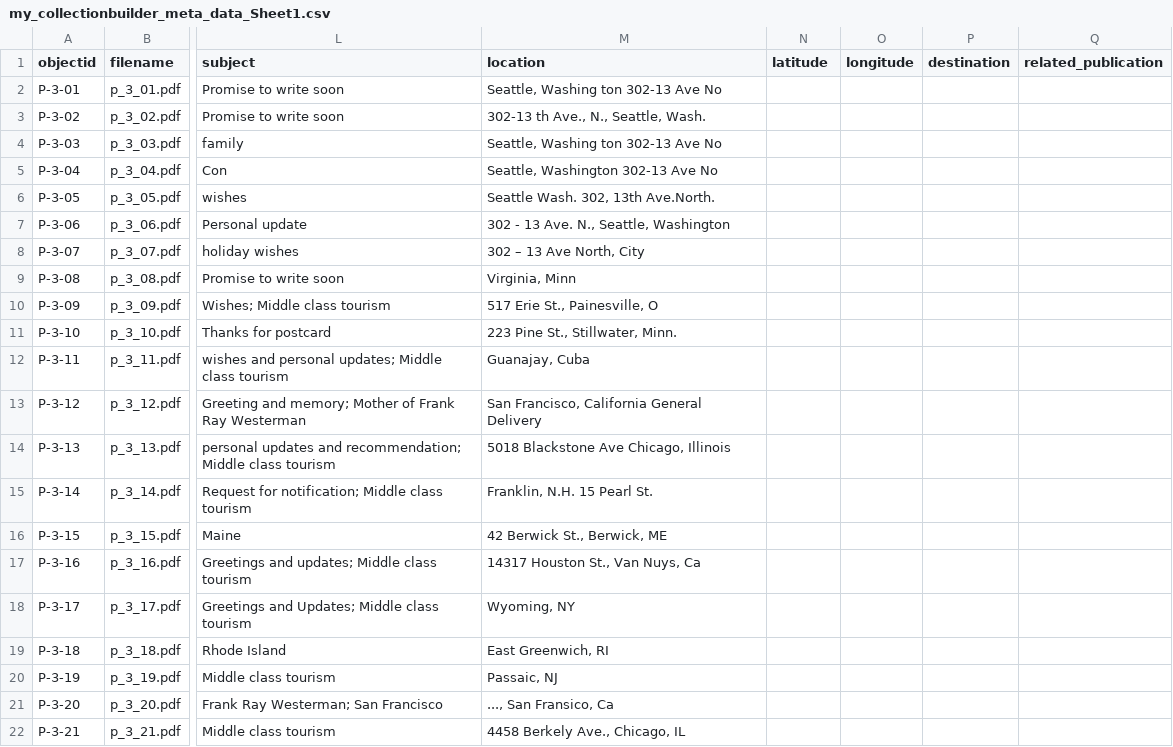
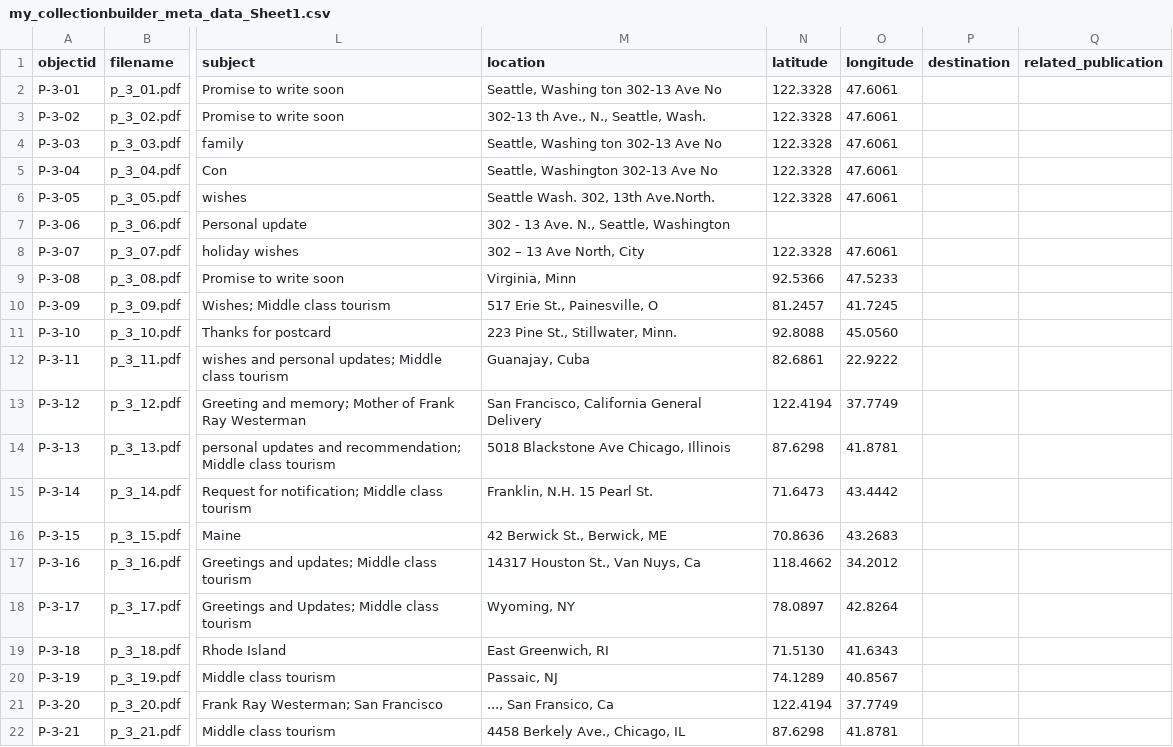
Before and after one commit to happy-ayka/Elsie-s-archive, a CSV file: _data/my_collectionbuilder_meta_data_Sheet1.csv, drawn as a sheet; only a part is shown, gaps mark what is left out; the diff covers the shown part only; the diff names each change by its address in the sheet, - before the commit and + after, or states it on an @@ line.

Commit message:
Update my_collectionbuilder_meta_data_Sheet1.csv

```diff
--- a/_data/my_collectionbuilder_meta_data_Sheet1.csv
+++ b/_data/my_collectionbuilder_meta_data_Sheet1.csv
-N2:N6 (latitude): (empty)
+N2:N6 (latitude): 122.3328
-O2:O6 (longitude): (empty)
+O2:O6 (longitude): 47.6061
-N8 (latitude): (empty)
+N8 (latitude): 122.3328
-O8 (longitude): (empty)
+O8 (longitude): 47.6061
-N9 (latitude): (empty)
+N9 (latitude): 92.5366
-O9 (longitude): (empty)
+O9 (longitude): 47.5233
-N10 (latitude): (empty)
+N10 (latitude): 81.2457
-O10 (longitude): (empty)
+O10 (longitude): 41.7245
-N11 (latitude): (empty)
+N11 (latitude): 92.8088
-O11 (longitude): (empty)
+O11 (longitude): 45.0560
-N12 (latitude): (empty)
+N12 (latitude): 82.6861
-O12 (longitude): (empty)
+O12 (longitude): 22.9222
-N13 (latitude): (empty)
+N13 (latitude): 122.4194
-O13 (longitude): (empty)
+O13 (longitude): 37.7749
-N14 (latitude): (empty)
+N14 (latitude): 87.6298
-O14 (longitude): (empty)
+O14 (longitude): 41.8781
-N15 (latitude): (empty)
+N15 (latitude): 71.6473
-O15 (longitude): (empty)
+O15 (longitude): 43.4442
-N16 (latitude): (empty)
+N16 (latitude): 70.8636
-O16 (longitude): (empty)
+O16 (longitude): 43.2683
-N17 (latitude): (empty)
+N17 (latitude): 118.4662
-O17 (longitude): (empty)
+O17 (longitude): 34.2012
-N18 (latitude): (empty)
+N18 (latitude): 78.0897
-O18 (longitude): (empty)
+O18 (longitude): 42.8264
-N19 (latitude): (empty)
+N19 (latitude): 71.5130
-O19 (longitude): (empty)
+O19 (longitude): 41.6343
-N20 (latitude): (empty)
+N20 (latitude): 74.1289
-O20 (longitude): (empty)
+O20 (longitude): 40.8567
-N21 (latitude): (empty)
+N21 (latitude): 122.4194
-O21 (longitude): (empty)
+O21 (longitude): 37.7749
-N22 (latitude): (empty)
+N22 (latitude): 87.6298
-O22 (longitude): (empty)
+O22 (longitude): 41.8781
```
Also changed, not shown: 20 edited cells elsewhere in this file.
